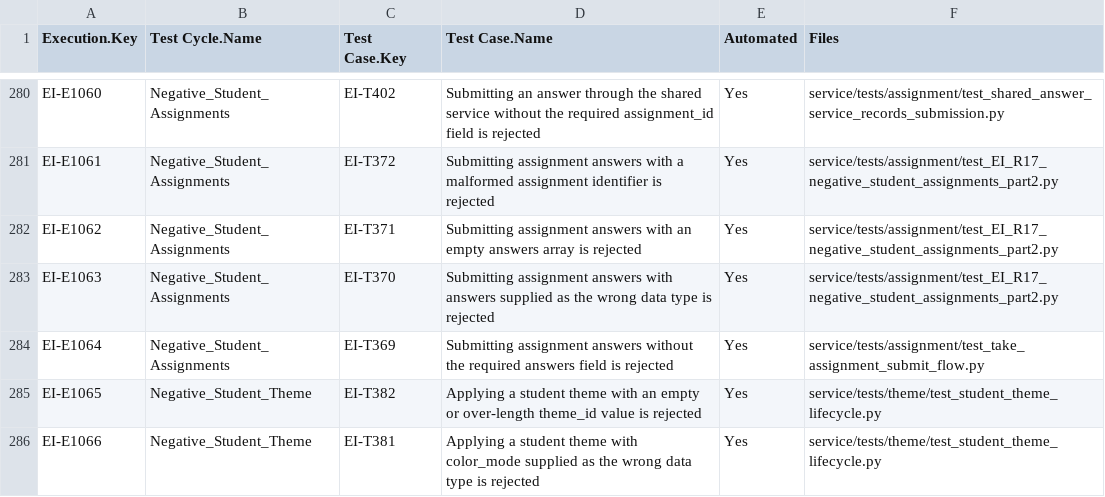
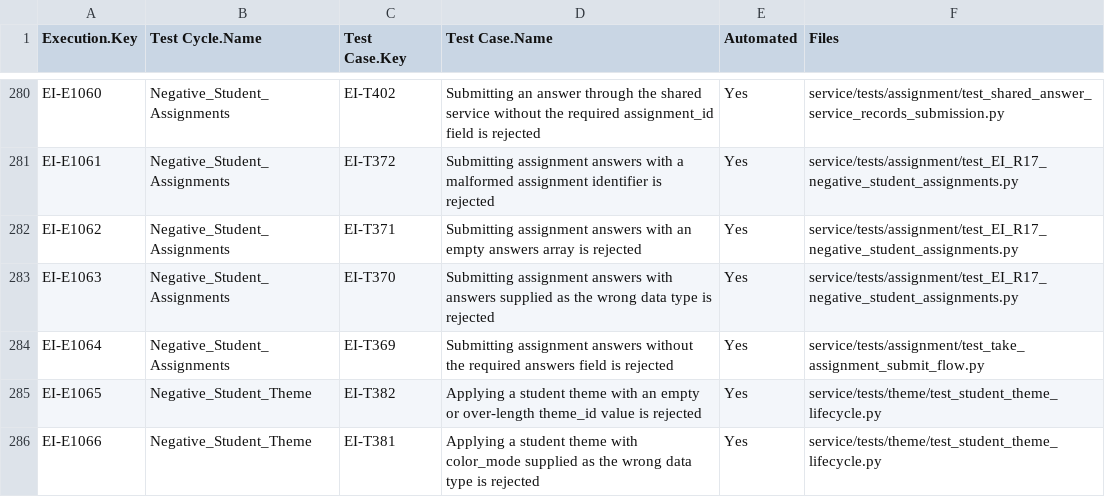
Before and after one commit to pauljor/zephyr-automation, a CSV file: automation_coverage_report.csv, drawn as a sheet; only a part is shown, gaps mark what is left out; the diff covers the shown part only; the diff names each change by its address in the sheet, - before the commit and + after, or states it on an @@ line.

Commit message:
chore(coverage): drop _part2 from the file paths in the report and log

```diff
--- a/automation_coverage_report.csv
+++ b/automation_coverage_report.csv
-F281:F283 (Files): service/tests/assignment/test_EI_R17_negative_student_assignments_part2.py
+F281:F283 (Files): service/tests/assignment/test_EI_R17_negative_student_assignments.py
```
Also changed, not shown: 37 edited cells elsewhere in this file, 1 other file.
